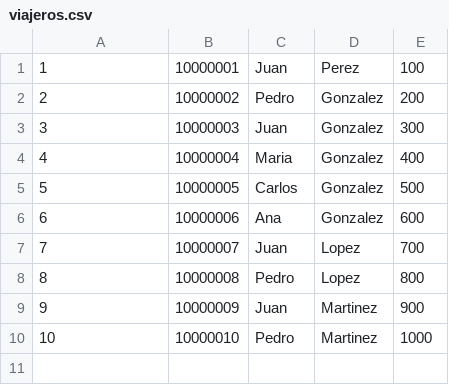
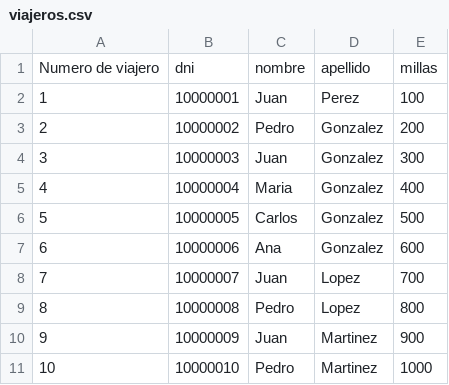
Before and after one commit to Fabricio-191/Ejercicios-Facultad, a CSV file: POO/Unidad 2/Ejercicio 2/viajeros.csv, drawn as a sheet.

```diff
--- a/POO/Unidad 2/Ejercicio 2/viajeros.csv
+++ b/POO/Unidad 2/Ejercicio 2/viajeros.csv
@@ -1 +1,2 @@
+Numero de viajero, dni, nombre, apellido, millas
 1,10000001,Juan,Perez,100
```
Also changed, not shown: POO/Unidad 2/Ejercicio 3/mes.csv, 5 other files.
